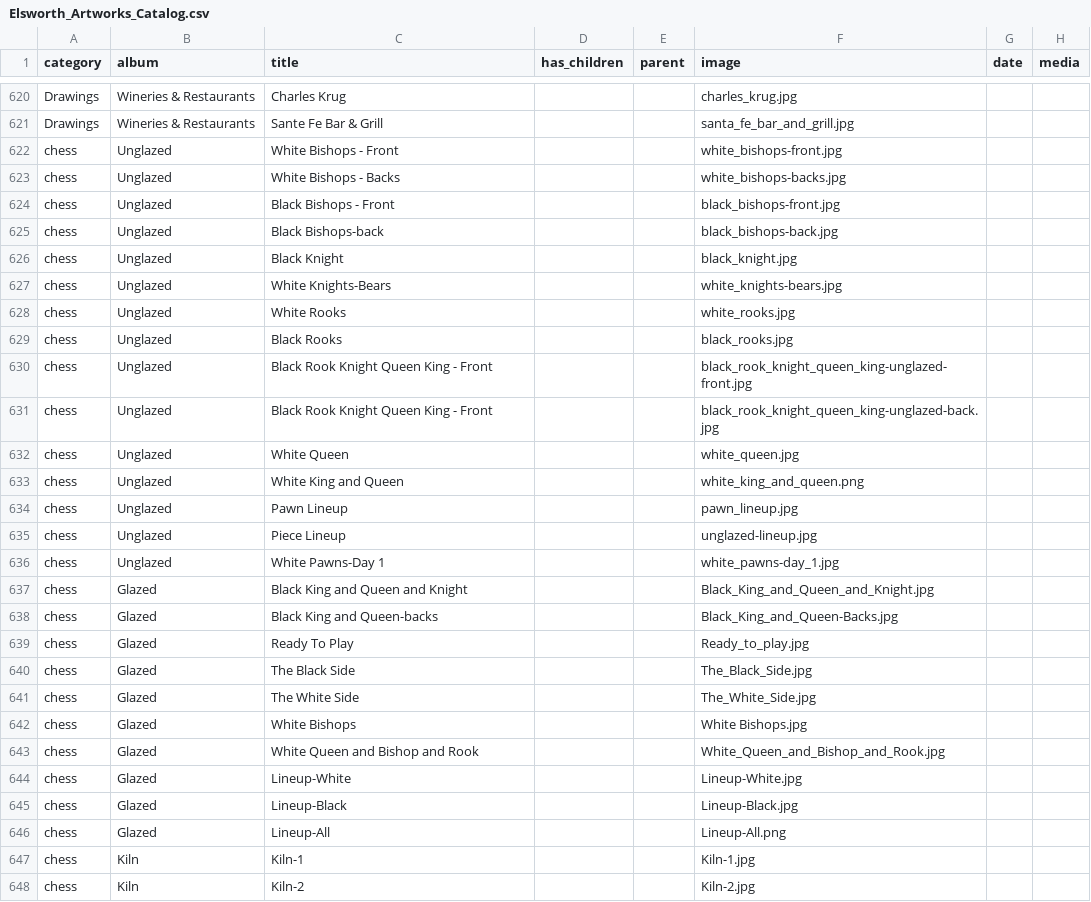
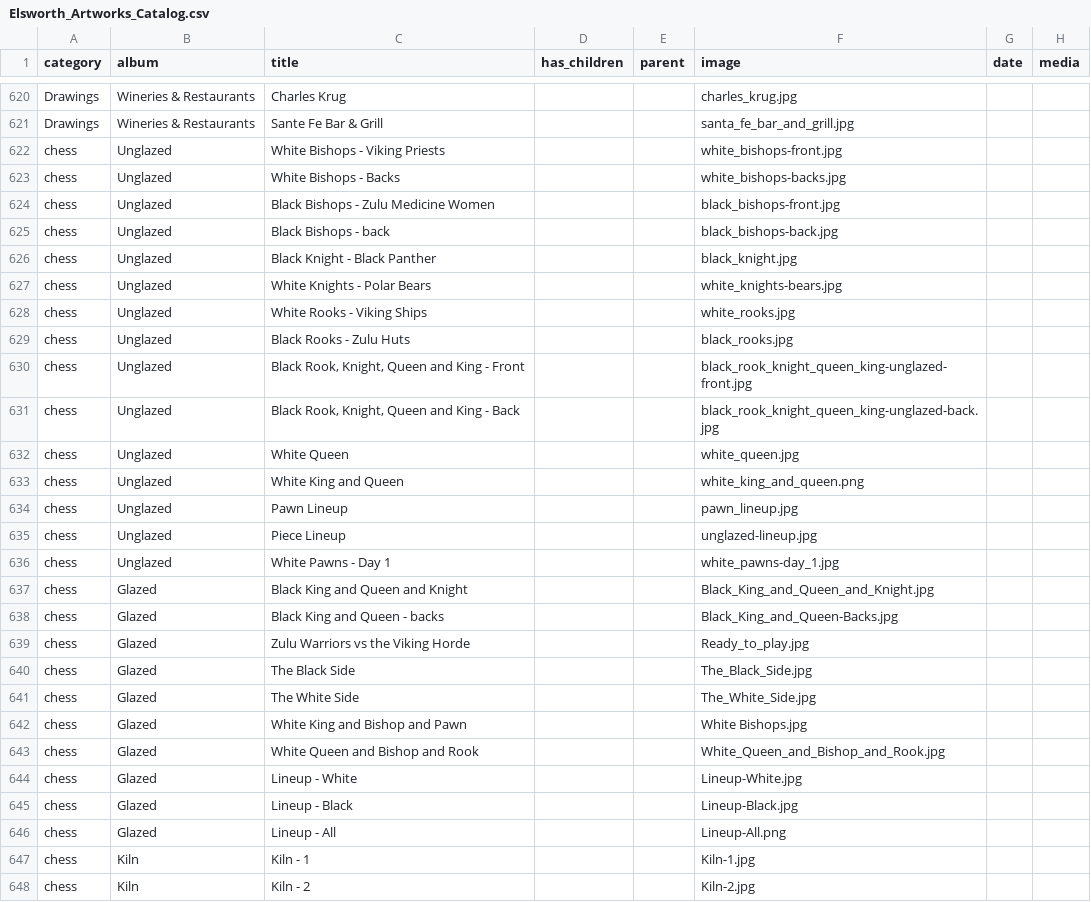
Before and after one commit to jgheithcock/elsworthartworks, a CSV file: Elsworth_Artworks_Catalog.csv, drawn as a sheet; only a part is shown, gaps mark what is left out; the diff covers the shown part only; the diff names each change by its address in the sheet, - before the commit and + after, or states it on an @@ line.

Commit message:
Changes to picture names from Suzy

```diff
--- a/Elsworth_Artworks_Catalog.csv
+++ b/Elsworth_Artworks_Catalog.csv
-C622 (title): White Bishops - Front
+C622 (title): White Bishops - Viking Priests
-C624 (title): Black Bishops - Front
+C624 (title): Black Bishops - Zulu Medicine Women
-C625 (title): Black Bishops-back
+C625 (title): Black Bishops - back
-C626 (title): Black Knight
+C626 (title): Black Knight - Black Panther
-C627 (title): White Knights-Bears
+C627 (title): White Knights - Polar Bears
-C628 (title): White Rooks
+C628 (title): White Rooks - Viking Ships
-C629 (title): Black Rooks
+C629 (title): Black Rooks - Zulu Huts
-C630 (title): Black Rook Knight Queen King - Front
+C630 (title): Black Rook, Knight, Queen and King - Front
-C631 (title): Black Rook Knight Queen King - Front
+C631 (title): Black Rook, Knight, Queen and King - Back
-C636 (title): White Pawns-Day 1
+C636 (title): White Pawns - Day 1
-C638 (title): Black King and Queen-backs
+C638 (title): Black King and Queen - backs
-C639 (title): Ready To Play
+C639 (title): Zulu Warriors vs the Viking Horde
-C642 (title): White Bishops
+C642 (title): White King and Bishop and Pawn
-C644 (title): Lineup-White
+C644 (title): Lineup - White
-C645 (title): Lineup-Black
+C645 (title): Lineup - Black
-C646 (title): Lineup-All
+C646 (title): Lineup - All
-C647 (title): Kiln-1
+C647 (title): Kiln - 1
-C648 (title): Kiln-2
+C648 (title): Kiln - 2
```
Also changed, not shown: 2 edited cells elsewhere in this file.
